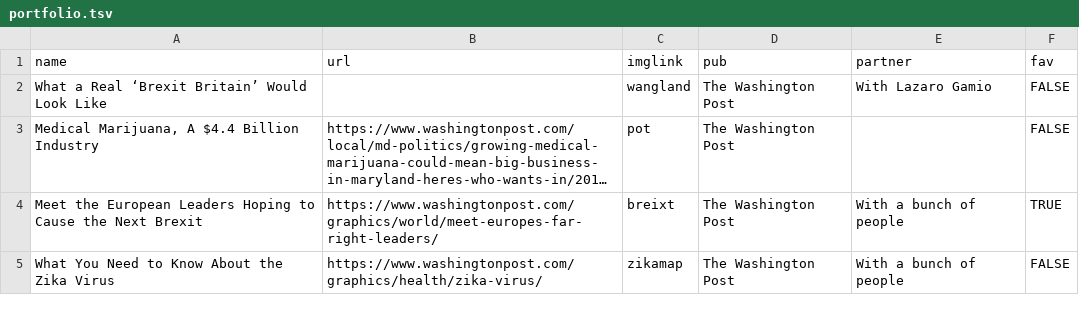
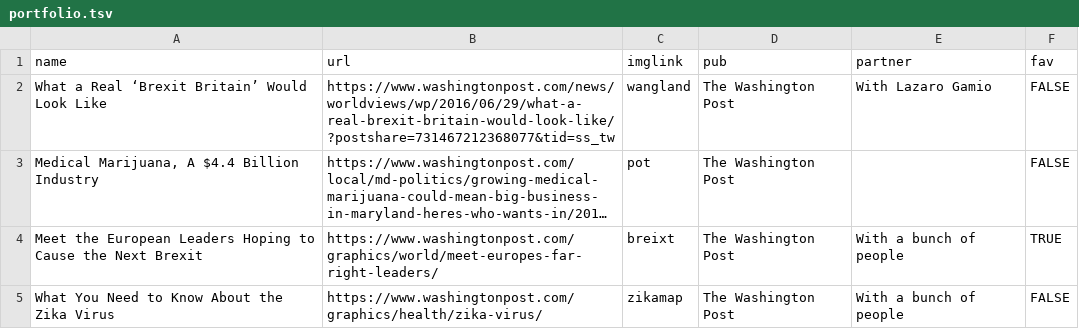
Before and after one commit to jeremycflin/jeremycflin.github.io, a TSV file: assets/portfolio.tsv, drawn as a sheet; only a part is shown; long unchanged cells end in …; the diff names each change by its address in the sheet, - before the commit and + after, or states it on an @@ line.

Commit message:
added one story

```diff
--- a/assets/portfolio.tsv
+++ b/assets/portfolio.tsv
-B2 (url): (empty)
+B2 (url): https://www.washingtonpost.com/news/worldviews/wp/2016/06/29/what-a-real-brexit-britain-would-look-like/?postshare=731467212368077&tid=ss_tw
```
